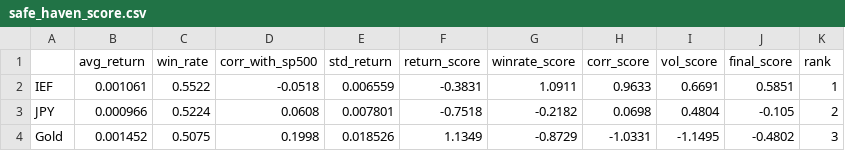
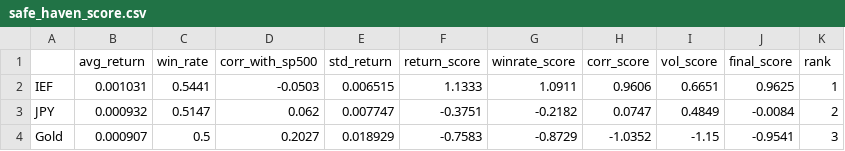
Before and after one commit to LNMAnh/Safe-Haven-Asset-Analysis, a CSV file: data/safe_haven_score.csv, drawn as a sheet.

```diff
--- a/data/safe_haven_score.csv
+++ b/data/safe_haven_score.csv
@@ -1,4 +1,4 @@
 ,avg_return,win_rate,corr_with_sp500,std_return,return_score,winrate_score,corr_score,vol_score,final_score,rank
-IEF,0.001061,0.5522,-0.0518,0.006559,-0.3831,1.0911,0.9633,0.6691,0.5851,1
-JPY,0.000966,0.5224,0.0608,0.007801,-0.7518,-0.2182,0.0698,0.4804,-0.105,2
-Gold,0.001452,0.5075,0.1998,0.018526,1.1349,-0.8729,-1.0331,-1.1495,-0.4802,3
+IEF,0.001031,0.5441,-0.0503,0.006515,1.1333,1.0911,0.9606,0.6651,0.9625,1
+JPY,0.000932,0.5147,0.062,0.007747,-0.3751,-0.2182,0.0747,0.4849,-0.0084,2
+Gold,0.000907,0.5,0.2027,0.018929,-0.7583,-0.8729,-1.0352,-1.15,-0.9541,3
```
Also changed, not shown: data/market_data_clean.csv, data/market_data_features.csv, 9 other files.
